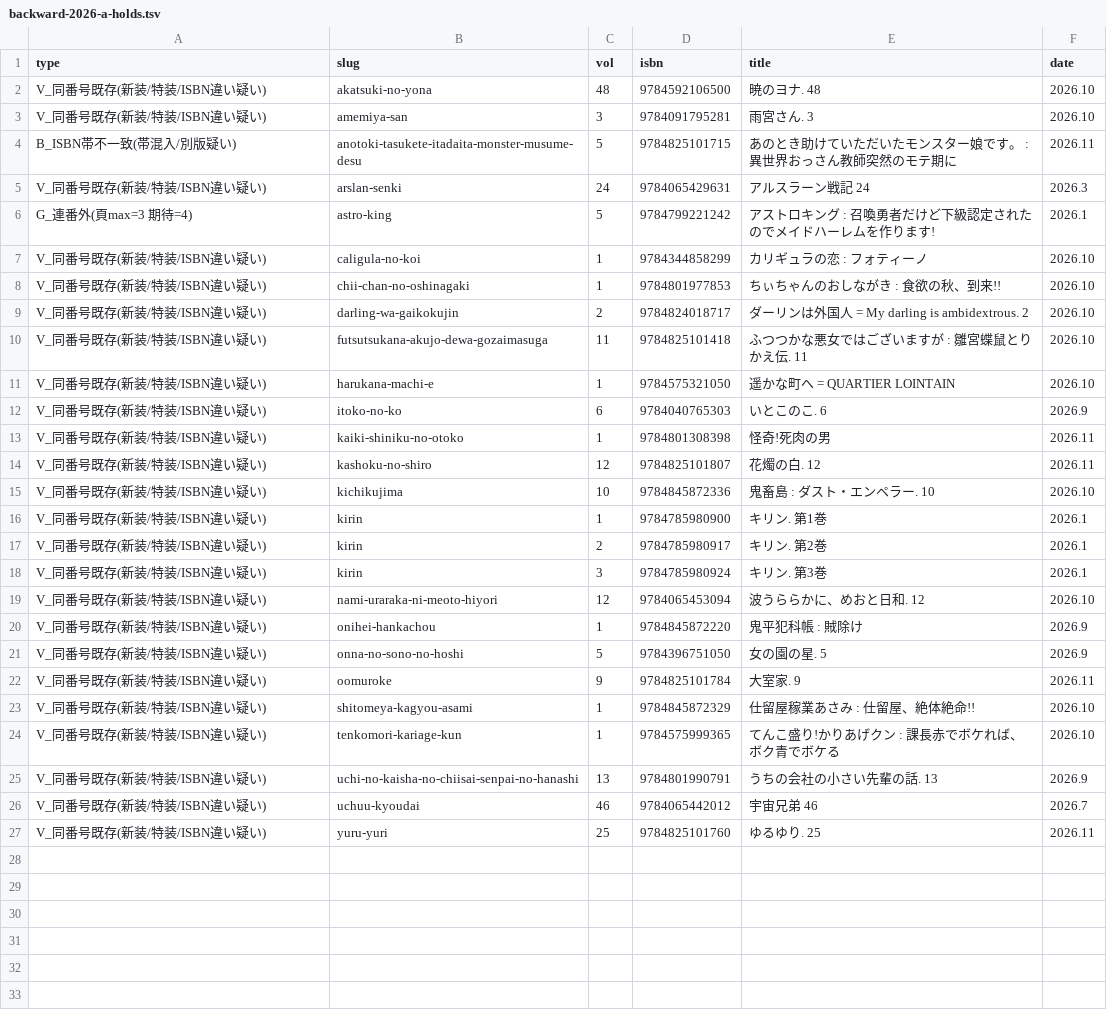
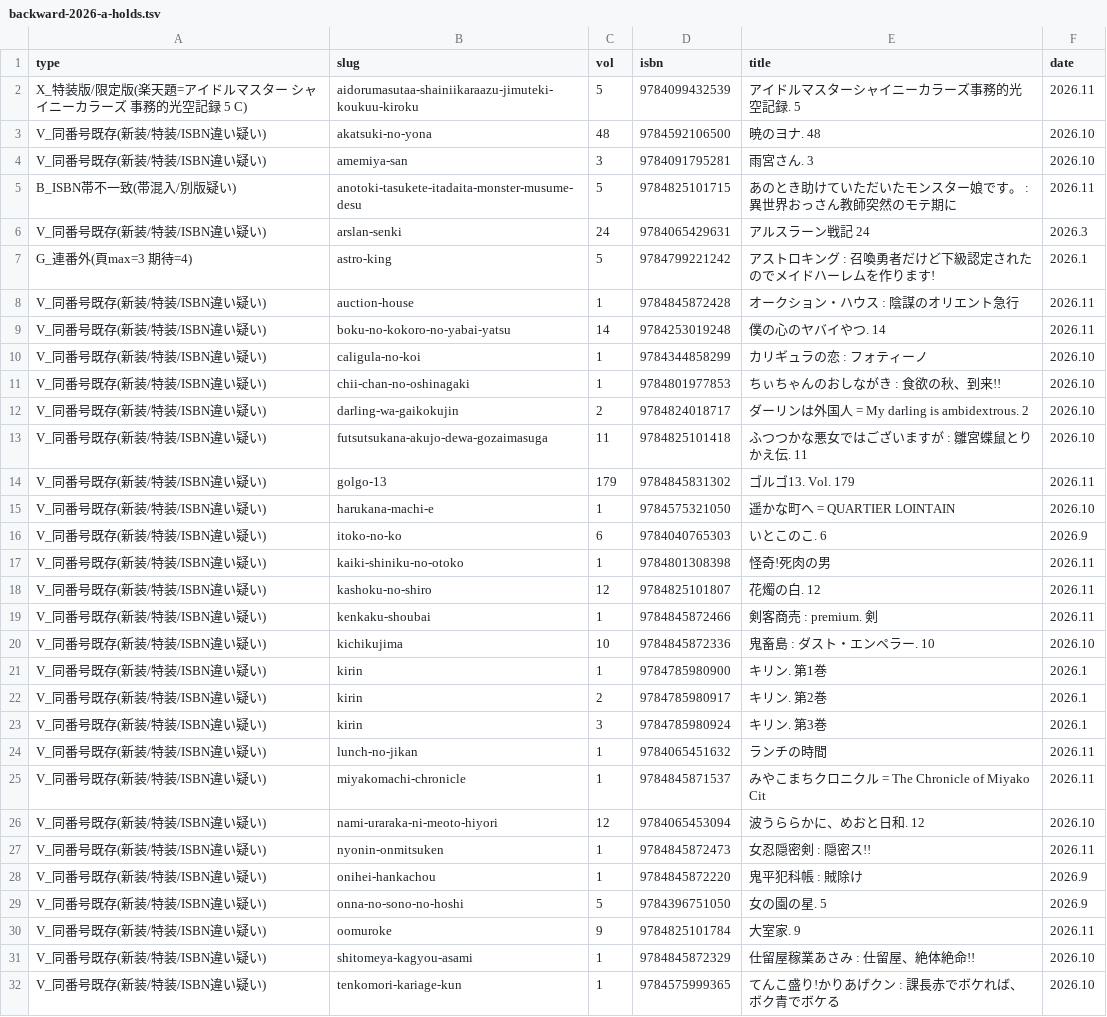
Before and after one commit to shuichi0725-cmyk/MANGAL, a TSV file: docs/production-diagnostics/backward-2026-a-holds.tsv, drawn as a sheet; only a part is shown; the shorter side is filled out with more unchanged rows; the diff covers the shown part only.

```diff
--- a/docs/production-diagnostics/backward-2026-a-holds.tsv
+++ b/docs/production-diagnostics/backward-2026-a-holds.tsv
@@ -1,2 +1,3 @@
 type	slug	vol	isbn	title	date
+X_特装版/限定版(楽天題=アイドルマスター シャイニーカラーズ 事務的光空記録 5 C)	aidorumasutaa-shainiikaraazu-jimuteki-koukuu-kiroku	5	9784099432539	アイドルマスターシャイニーカラーズ事務的光空記録. 5	2026.11
 V_同番号既存(新装/特装/ISBN違い疑い)	akatsuki-no-yona	48	9784592106500	暁のヨナ. 48	2026.10
@@ -6,2 +7,4 @@ V_同番号既存(新装/特装/ISBN違い疑い)	arslan-senki	24	9784065429631
 G_連番外(頁max=3 期待=4)	astro-king	5	9784799221242	アストロキング : 召喚勇者だけど下級認定されたのでメイドハーレムを作ります! 	2026.1
+V_同番号既存(新装/特装/ISBN違い疑い)	auction-house	1	9784845872428	オークション・ハウス : 陰謀のオリエント急行	2026.11
+V_同番号既存(新装/特装/ISBN違い疑い)	boku-no-kokoro-no-yabai-yatsu	14	9784253019248	僕の心のヤバイやつ. 14	2026.11
 V_同番号既存(新装/特装/ISBN違い疑い)	caligula-no-koi	1	9784344858299	カリギュラの恋 : フォティーノ	2026.10
@@ -10,2 +13,3 @@ V_同番号既存(新装/特装/ISBN違い疑い)	darling-wa-gaikokujin	2	978482
 V_同番号既存(新装/特装/ISBN違い疑い)	futsutsukana-akujo-dewa-gozaimasuga	11	9784825101418	ふつつかな悪女ではございますが : 雛宮蝶鼠とりかえ伝. 11	2026.10
+V_同番号既存(新装/特装/ISBN違い疑い)	golgo-13	179	9784845831302	ゴルゴ13. Vol. 179	2026.11
 V_同番号既存(新装/特装/ISBN違い疑い)	harukana-machi-e	1	9784575321050	遥かな町へ = QUARTIER LOINTAIN	2026.10
@@ -14,2 +18,3 @@ V_同番号既存(新装/特装/ISBN違い疑い)	kaiki-shiniku-no-otoko	1	97848
 V_同番号既存(新装/特装/ISBN違い疑い)	kashoku-no-shiro	12	9784825101807	花燭の白. 12	2026.11
+V_同番号既存(新装/特装/ISBN違い疑い)	kenkaku-shoubai	1	9784845872466	剣客商売 : premium. 剣	2026.11
 V_同番号既存(新装/特装/ISBN違い疑い)	kichikujima	10	9784845872336	鬼畜島 : ダスト・エンペラー. 10	2026.10
@@ -18,3 +23,6 @@ V_同番号既存(新装/特装/ISBN違い疑い)	kirin	2	9784785980917	キリ
 V_同番号既存(新装/特装/ISBN違い疑い)	kirin	3	9784785980924	キリン. 第3巻	2026.1
+V_同番号既存(新装/特装/ISBN違い疑い)	lunch-no-jikan	1	9784065451632	ランチの時間	2026.11
+V_同番号既存(新装/特装/ISBN違い疑い)	miyakomachi-chronicle	1	9784845871537	みやこまちクロニクル = The Chronicle of Miyako Cit	2026.11
 V_同番号既存(新装/特装/ISBN違い疑い)	nami-uraraka-ni-meoto-hiyori	12	9784065453094	波うららかに、めおと日和. 12	2026.10
+V_同番号既存(新装/特装/ISBN違い疑い)	nyonin-onmitsuken	1	9784845872473	女忍隠密剣 : 隠密ス!!	2026.11
 V_同番号既存(新装/特装/ISBN違い疑い)	onihei-hankachou	1	9784845872220	鬼平犯科帳 : 賊除け	2026.9
```
Also changed, not shown: 1 added row elsewhere in this file, 1 other file.
